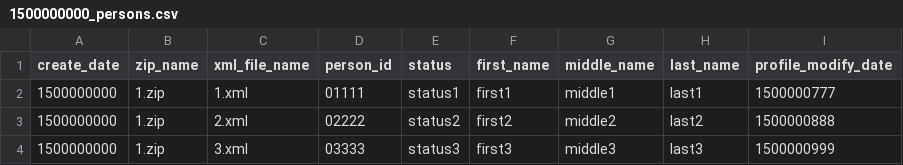
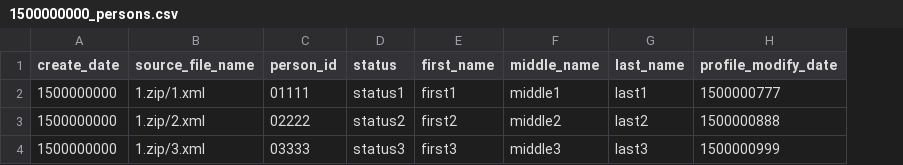
Before and after one commit to elifesciences/data-pipeline-sql-prototype, a CSV file: db-manager/dummy_csv/1500000000_persons.csv, drawn as a sheet; removed rows and columns are numbered as before the commit, all else as after; the diff names each change by its address in the sheet, - before the commit and + after, or states it on an @@ line.

Commit message:
remove 'zip_name' from csv files (#114)
* remove 'zip_name' from csv files

* source_file_path method now handles blank/missing zip names

* added test for source file name wrangling. fixed bug re 'split' vs 'splitext'

* replaces zip, xml name fields with 'source file name' field

* simplified pass in full source_file_name to consumer.process

```diff
--- a/db-manager/dummy_csv/1500000000_persons.csv
+++ b/db-manager/dummy_csv/1500000000_persons.csv
-column B (zip_name), rows 2-4: all 1.zip
-column C (xml_file_name), rows 2-4: 1.xml | 2.xml | 3.xml
+column B (source_file_name), rows 2-4: 1.zip/1.xml | 1.zip/2.xml | 1.zip/3.xml
```
Also changed, not shown: db-manager/dummy_csv/1526868166_manuscripts.csv, db-manager/dummy_csv/1526868166_stages.csv, 29 other files.
